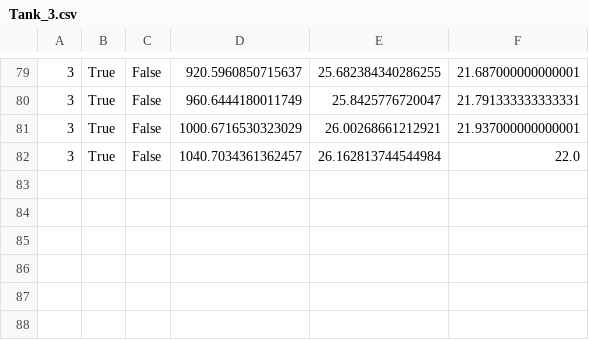
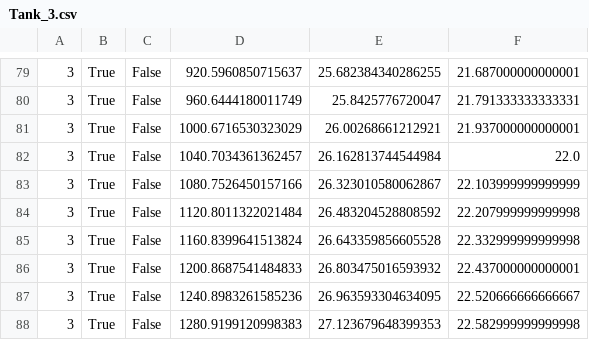
Before and after one commit to jordanwjolly/rpi-digital-water-bath, a CSV file: Graph_data/Tank_3.csv, drawn as a sheet; only a part is shown, gaps mark what is left out; the diff names each change by its address in the sheet, - before the commit and + after, or states it on an @@ line.

```diff
--- a/Graph_data/Tank_3.csv
+++ b/Graph_data/Tank_3.csv
+row 83: 3 | True | False | 1080.7526450157166 | 26.323010580062867 | 22.103999999999999
+row 84: 3 | True | False | 1120.8011322021484 | 26.483204528808592 | 22.207999999999998
+row 85: 3 | True | False | 1160.8399641513824 | 26.643359856605528 | 22.332999999999998
+row 86: 3 | True | False | 1200.8687541484833 | 26.803475016593932 | 22.437000000000001
+row 87: 3 | True | False | 1240.8983261585236 | 26.963593304634095 | 22.520666666666667
+row 88: 3 | True | False | 1280.9199120998383 | 27.123679648399353 | 22.582999999999998
```
Also changed, not shown: Graph_data/Tank_1.csv, Graph_data/Tank_2.csv, 3 other files.
